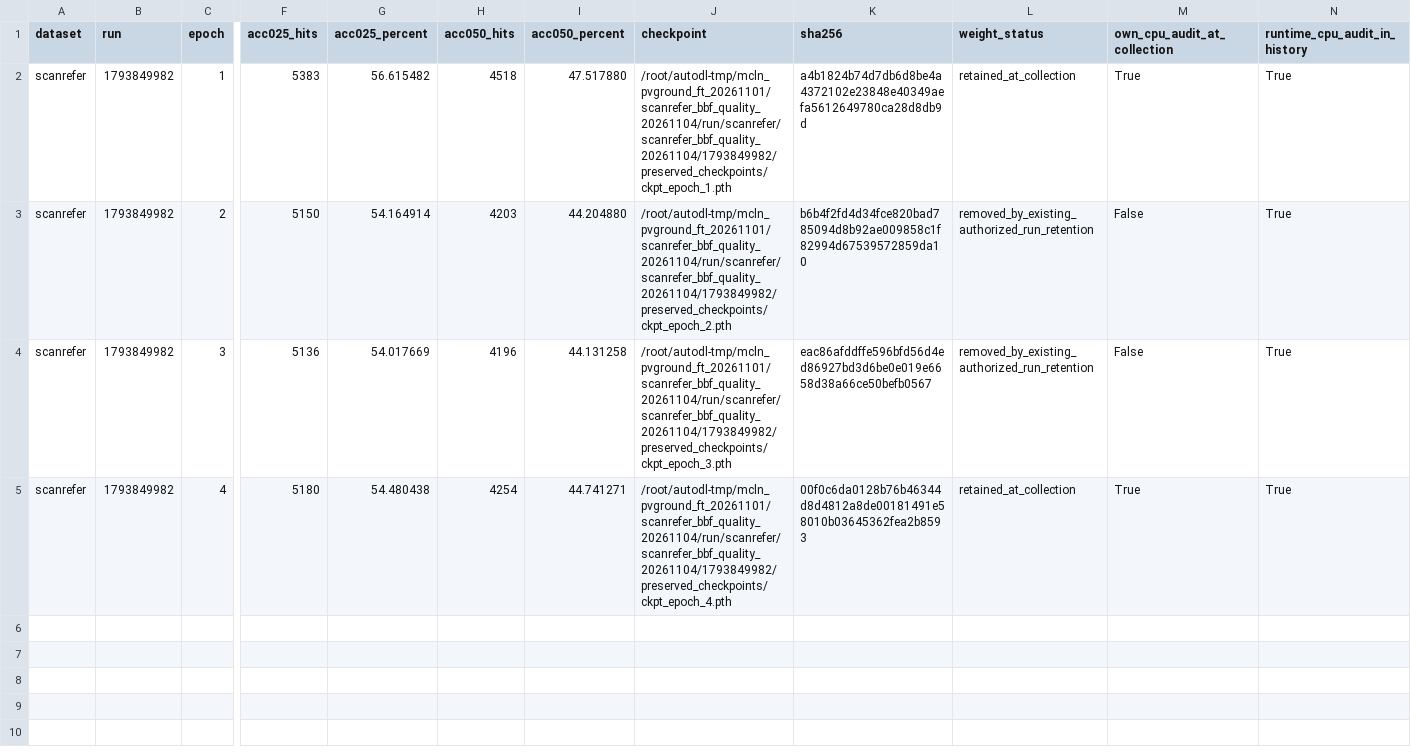
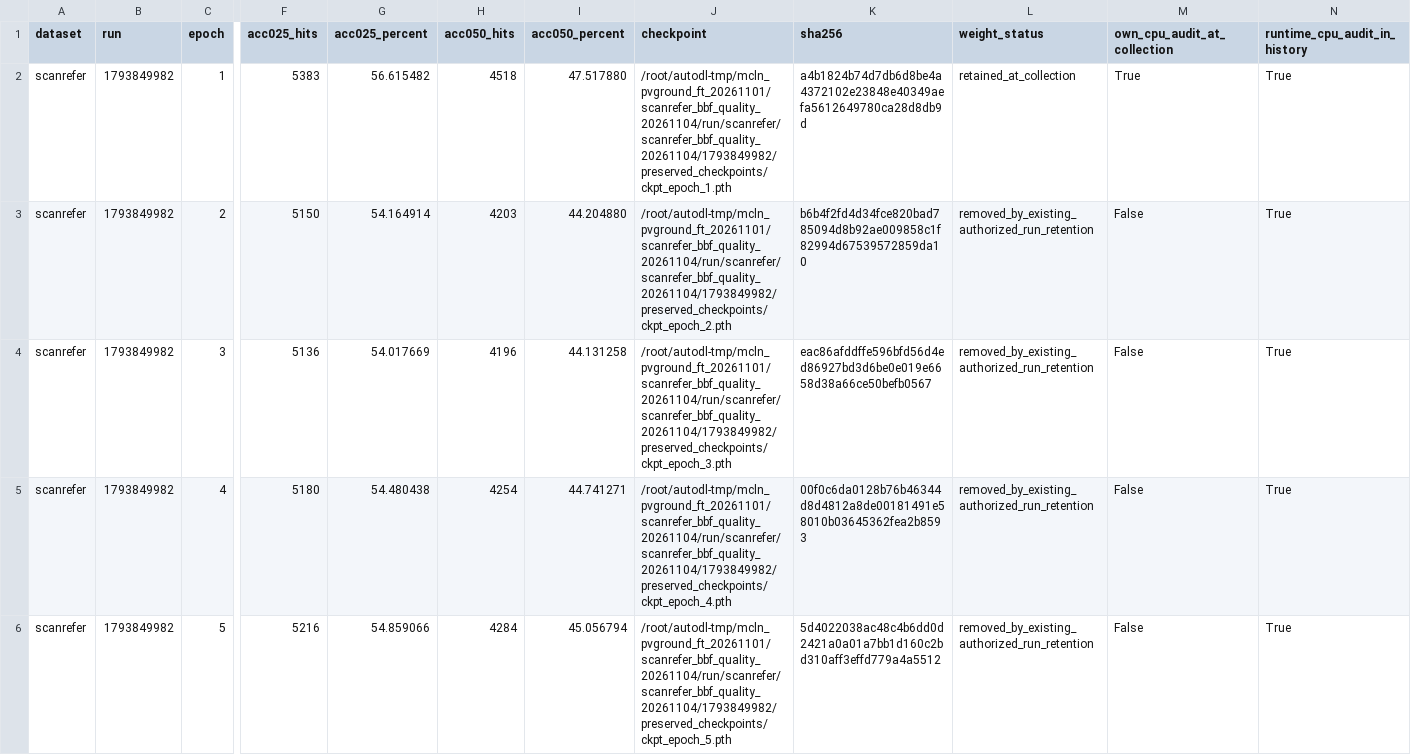
Before and after one commit to 666666666666gao/MCLN, a CSV file: docs/results/mcln_pvground_20261101/scanrefer-bbf-quality-all-epochs.csv, drawn as a sheet; only a part is shown, gaps mark what is left out; rows hold the shown columns only; the diff covers the shown part only; the diff names each change by its address in the sheet, - before the commit and + after, or states it on an @@ line.

Commit message:
Record Scan adapter epochs 5-6 and scratch history through NR86

```diff
--- a/docs/results/mcln_pvground_20261101/scanrefer-bbf-quality-all-epochs.csv
+++ b/docs/results/mcln_pvground_20261101/scanrefer-bbf-quality-all-epochs.csv
-L5 (weight_status): retained_at_collection
+L5 (weight_status): removed_by_existing_authorized_run_retention
-M5 (own_cpu_audit_at_collection): True
+M5 (own_cpu_audit_at_collection): False
+row 6: scanrefer | 1793849982 | 5 | 5216 | 54.859066 | 4284 | 45.056794 | /root/autodl-tmp/mcln_pvground_ft_20261101/scanrefer_bbf_quality_20261104/run/scanrefer/scanrefer_bbf_quality_20261104/1793849982/preserved_checkpoints/ckpt_epoch_5.pth | 5d4022038ac48c4b6dd0d2421a0a01a7bb1d160c2bd310aff3effd779a4a5512 | removed_by_existing_authorized_run_retention | False | True
```
Also changed, not shown: 1 added row elsewhere in this file, docs/results/mcln_pvground_20261101/all-epochs.csv, 6 other files.
